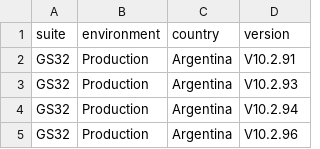
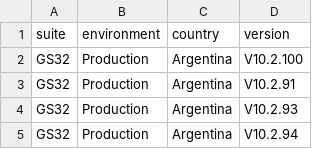
Before and after one commit to chbazan/pepper_cypress_reports, a CSV file: manifest.csv, drawn as a sheet; only a part is shown; the shorter side is filled out with more unchanged rows; the diff names each change by its address in the sheet, - before the commit and + after, or states it on an @@ line.

```diff
--- a/manifest.csv
+++ b/manifest.csv
+row 2: GS32 | Production | Argentina | V10.2.100
```
Also changed, not shown: 4 other files.
